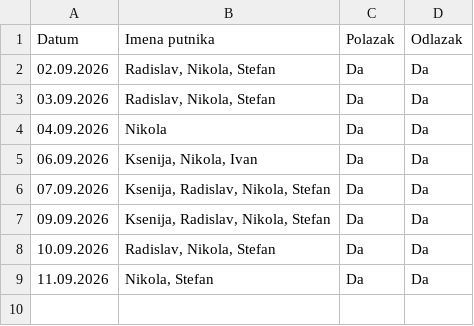
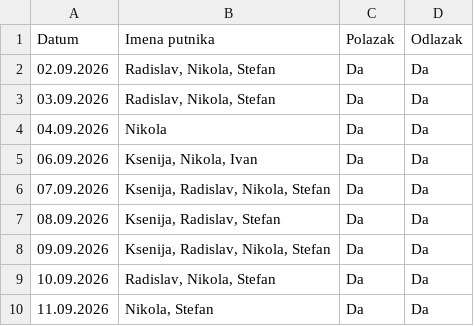
Before and after one commit to GeorgeTheGallant/TravelMB, a CSV file: baza.csv, drawn as a sheet.

Commit message:
Automatsko osvežavanje baze putnika

```diff
--- a/baza.csv
+++ b/baza.csv
@@ -6,2 +6,3 @@ Datum,Imena putnika,Polazak,Odlazak
 07.09.2026,"Ksenija, Radislav, Nikola, Stefan",Da,Da
+08.09.2026,"Ksenija, Radislav, Stefan",Da,Da
 09.09.2026,"Ksenija, Radislav, Nikola, Stefan",Da,Da
```
